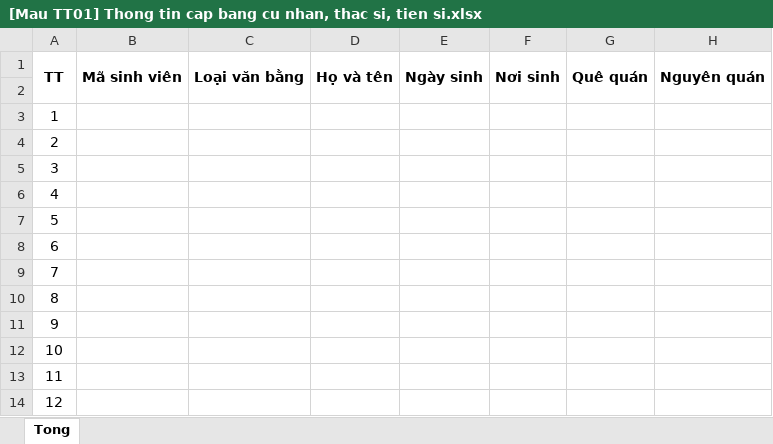
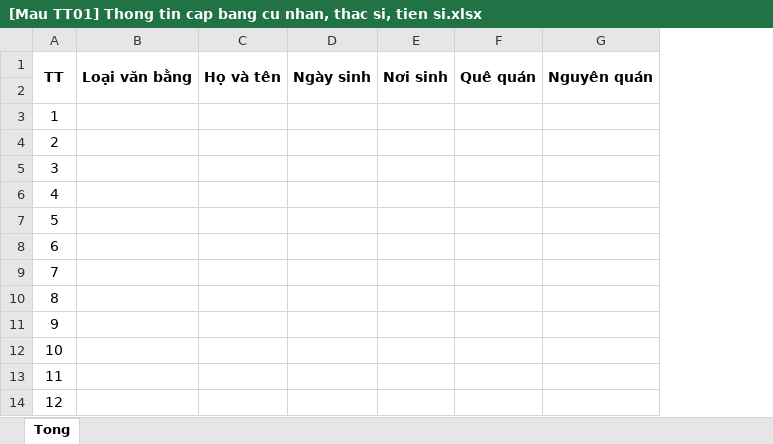
Before and after one commit to hungvannguyen/phan-mem-quan-ly, an Excel workbook: resources/templates/Import/[Mau TT01] Thong tin cap bang cu nhan, thac si, tien si.xlsx, sheet Tong, drawn as a sheet; only a part is shown; values as stored, in another font and other column widths than the file's, no borders; charts and pictures not drawn; the diff names each change by its address in the sheet, - before the commit and + after, or states it on an @@ line.

Commit message:
refactor: Update import templates for diploma and degree information

```diff
--- a/resources/templates/Import/[Mau TT01] Thong tin cap bang cu nhan, thac si, tien si.xlsx (sheet Tong)
+++ b/resources/templates/Import/[Mau TT01] Thong tin cap bang cu nhan, thac si, tien si.xlsx (sheet Tong)
-column B, row 1: Mã sinh viên
```
Also changed, not shown: charts or pictures, resources/templates/Import/[Mau TT02] Thong tin cap bang LLCT.xlsx, resources/templates/Import/[Mau TT03] Thong tin cap chung chi.xlsx.
